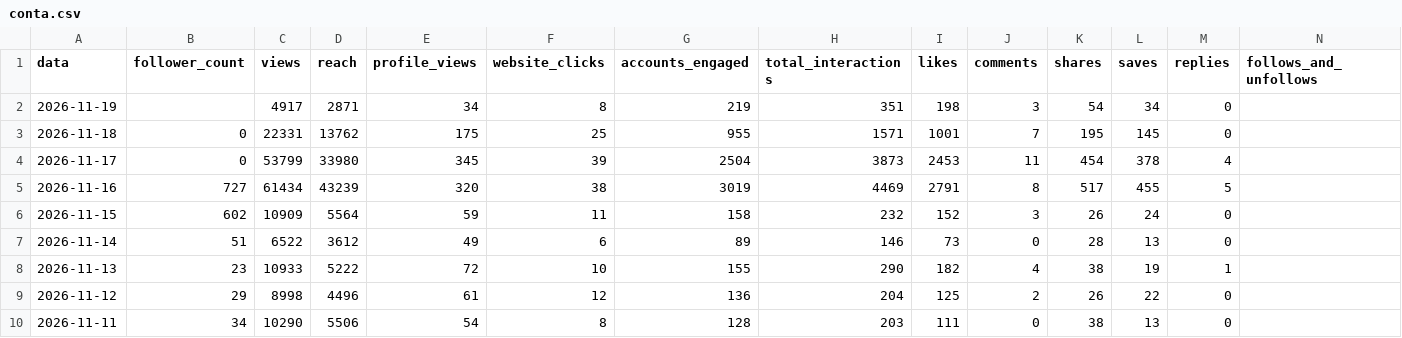
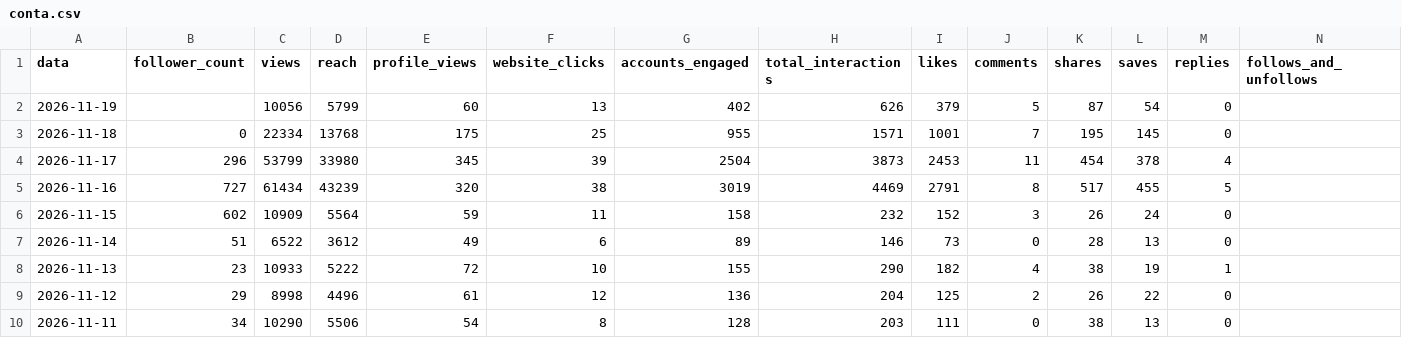
Before and after one commit to denysdmo/maa-publicador, a CSV file: metricas/conta.csv, drawn as a sheet; only a part is shown.

```diff
--- a/metricas/conta.csv
+++ b/metricas/conta.csv
@@ -1,5 +1,5 @@
 data,follower_count,views,reach,profile_views,website_clicks,accounts_engaged,total_interactions,likes,comments,shares,saves,replies,follows_and_unfollows
-2026-11-19,,4917,2871,34,8,219,351,198,3,54,34,0,
-2026-11-18,0,22331,13762,175,25,955,1571,1001,7,195,145,0,
-2026-11-17,0,53799,33980,345,39,2504,3873,2453,11,454,378,4,
+2026-11-19,,10056,5799,60,13,402,626,379,5,87,54,0,
+2026-11-18,0,22334,13768,175,25,955,1571,1001,7,195,145,0,
+2026-11-17,296,53799,33980,345,39,2504,3873,2453,11,454,378,4,
 2026-11-16,727,61434,43239,320,38,3019,4469,2791,8,517,455,5,
```
Also changed, not shown: metricas/midias.csv, metricas/stories.csv, 2 other files.
